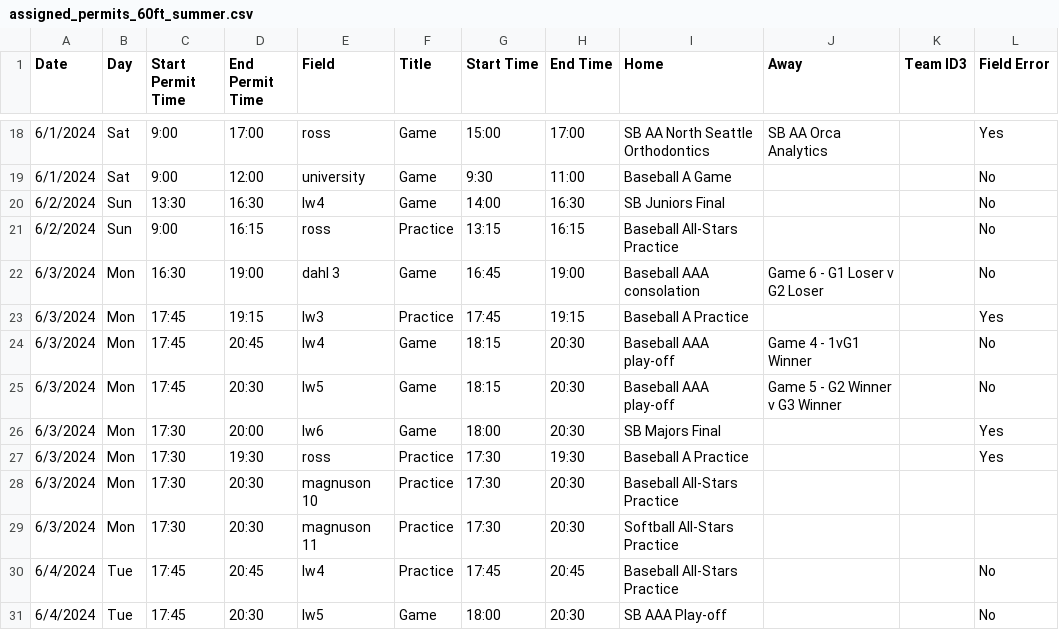
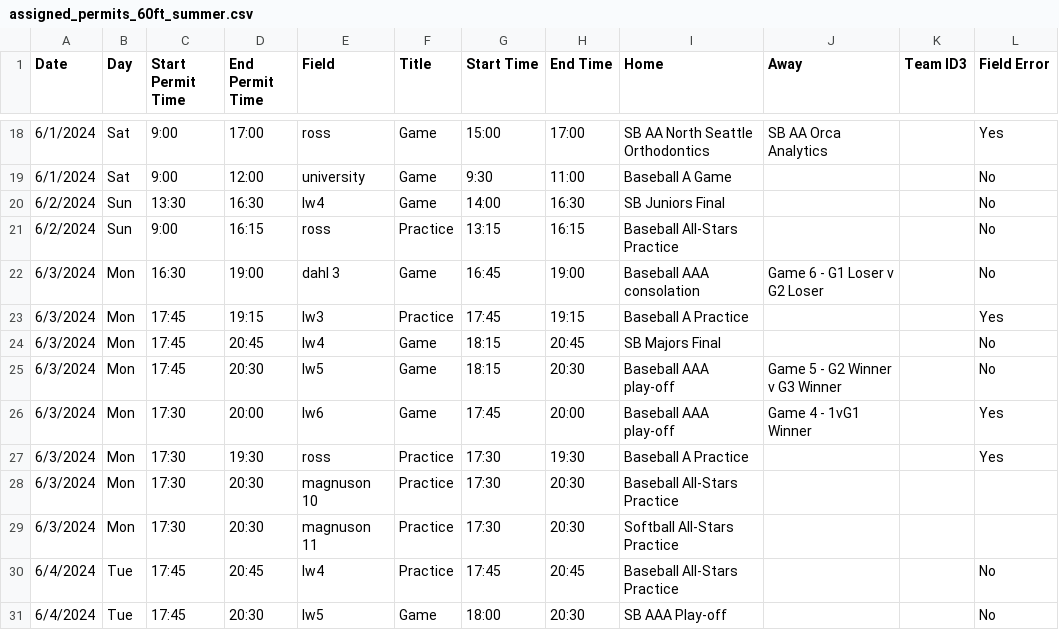
Before and after one commit to ncllball/ncll-schedule, a CSV file: assigned_permits_60ft_summer.csv, drawn as a sheet; only a part is shown, gaps mark what is left out.

```diff
--- a/assigned_permits_60ft_summer.csv
+++ b/assigned_permits_60ft_summer.csv
@@ -23,5 +23,5 @@ Date,Day,Start Permit Time,End Permit Time,Field,Title,Start Time,End Time,Home,
 6/3/2024,Mon,17:45,19:15,lw3,Practice,17:45,19:15,Baseball A Practice,,,Yes
-6/3/2024,Mon,17:45,20:45,lw4,Game,18:15,20:30,Baseball AAA play-off,Game 4 - 1vG1 Winner,,No
+6/3/2024,Mon,17:45,20:45,lw4,Game,18:15,20:45,SB Majors Final,,,No
 6/3/2024,Mon,17:45,20:30,lw5,Game,18:15,20:30,Baseball AAA play-off,Game 5 - G2 Winner v G3 Winner,,No
-6/3/2024,Mon,17:30,20:00,lw6,Game,18:00,20:30,SB Majors Final,,,Yes
+6/3/2024,Mon,17:30,20:00,lw6,Game,17:45,20:00,Baseball AAA play-off,Game 4 - 1vG1 Winner,,Yes
 6/3/2024,Mon,17:30,19:30,ross,Practice,17:30,19:30,Baseball A Practice,,,Yes
```
Also changed, not shown: assigned_permits_60ft.csv.
